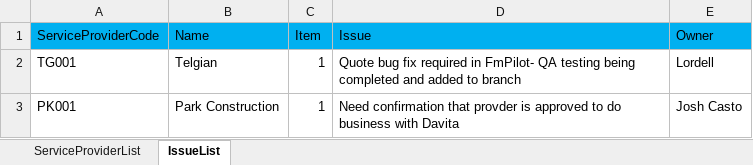
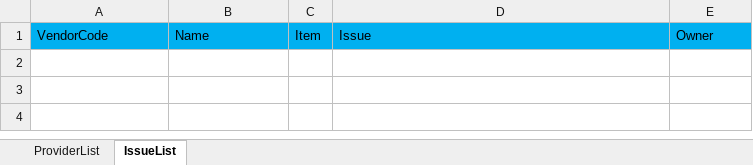
Before and after one commit to anuragstpl/VendorAPIWeb, an Excel workbook: ExcelTemplates/ProviderDataUploadTemplate.xlsx, sheet IssueList, drawn as a sheet; values as stored, in another font and other column widths than the file's, no borders; the diff names each change by its address in the sheet, - before the commit and + after, or states it on an @@ line.

```diff
--- a/ExcelTemplates/ProviderDataUploadTemplate.xlsx (sheet IssueList)
+++ b/ExcelTemplates/ProviderDataUploadTemplate.xlsx (sheet IssueList)
-sheet tab: ServiceProviderList
+sheet tab: ProviderList
-A1: ServiceProviderCode
+A1: VendorCode
-row 2: TG001 | Telgian | 1 | Quote bug fix required in FmPilot- QA testing being completed and added to branch | Lordell
-row 3: PK001 | Park Construction | 1 | Need confirmation that provder is approved to do business with Davita | Josh Casto
```
Also changed, not shown: sheet ProviderList, UploadExcel/ProviderDataUploadTemplate.xlsx, 54 other files.
